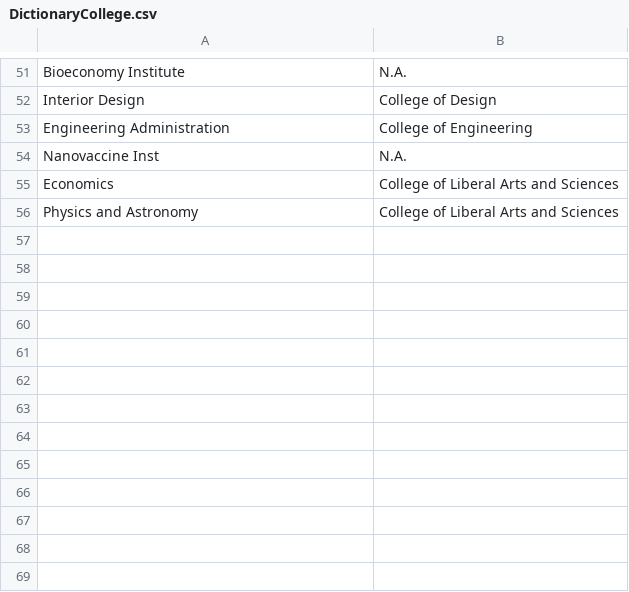
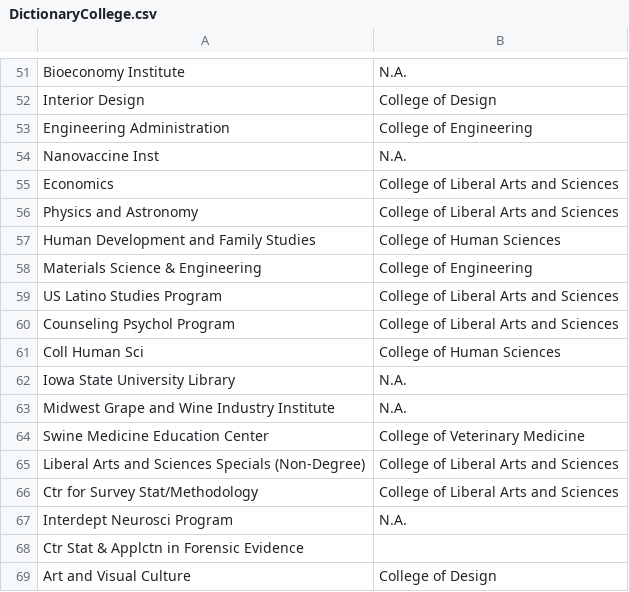
Before and after one commit to Andres1002/test, a CSV file: Dictionary/DictionaryCollege.csv, drawn as a sheet; only a part is shown, gaps mark what is left out.

```diff
--- a/Dictionary/DictionaryCollege.csv
+++ b/Dictionary/DictionaryCollege.csv
@@ -56 +56,14 @@ Economics,College of Liberal Arts and Sciences
 Physics and Astronomy,College of Liberal Arts and Sciences
+Human Development and Family Studies,College of Human Sciences
+Materials Science & Engineering,College of Engineering
+ US Latino Studies Program,College of Liberal Arts and Sciences
+ Counseling Psychol Program,College of Liberal Arts and Sciences
+ Coll Human Sci,College of Human Sciences
+Iowa State University Library,N.A.
+Midwest Grape and Wine Industry Institute,N.A.
+Swine Medicine Education Center,College of Veterinary Medicine
+Liberal Arts and Sciences Specials (Non-Degree),College of Liberal Arts and Sciences
+Ctr for Survey Stat/Methodology,College of Liberal Arts and Sciences
+ Interdept Neurosci Program,N.A.
+Ctr Stat & Applctn in Forensic Evidence,
+Art and Visual Culture,College of Design
```
Also changed, not shown: Dictionary/dictionary.csv, Output/CountColl.csv, 11 other files.
